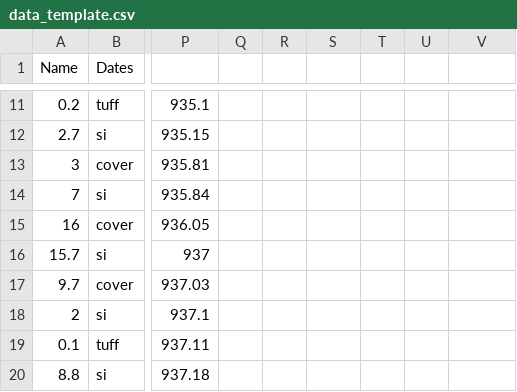
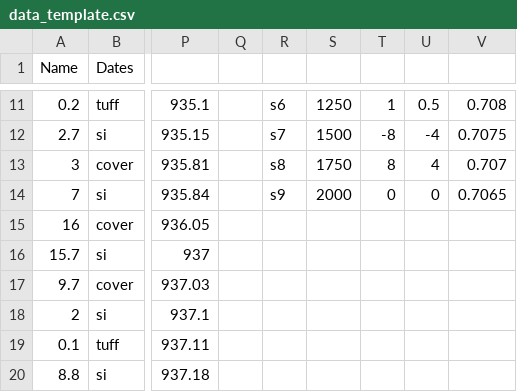
Before and after one commit to yuempark/pystrat, a CSV file: data_template.csv, drawn as a sheet; only a part is shown, gaps mark what is left out; the diff covers the shown part only; the diff names each change by its address in the sheet, - before the commit and + after, or states it on an @@ line.

```diff
--- a/data_template.csv
+++ b/data_template.csv
-R11: (empty)
+R11: s6
-S11: (empty)
+S11: 1250
-T11: (empty)
+T11: 1
-U11: (empty)
+U11: 0.5
-V11: (empty)
+V11: 0.708
-R12: (empty)
+R12: s7
-S12: (empty)
+S12: 1500
-T12: (empty)
+T12: -8
-U12: (empty)
+U12: -4
-V12: (empty)
+V12: 0.7075
-R13: (empty)
+R13: s8
-S13: (empty)
+S13: 1750
-T13: (empty)
+T13: 8
-U13: (empty)
+U13: 4
-V13: (empty)
+V13: 0.707
-R14: (empty)
+R14: s9
-S14: (empty)
+S14: 2000
-T14: (empty)
+T14: 0
-U14: (empty)
+U14: 0
-V14: (empty)
+V14: 0.7065
```
Also changed, not shown: 30 edited cells elsewhere in this file, 4 other files.
